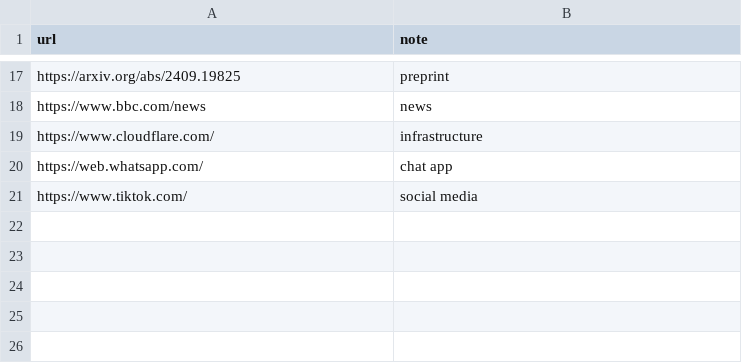
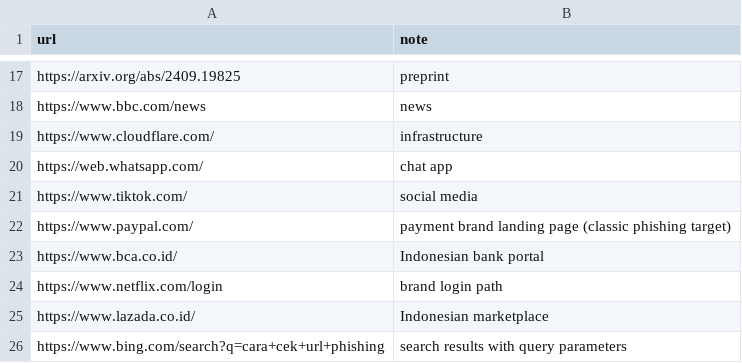
Before and after one commit to Azixe/Tugas-Akhir, a CSV file: realworld_test/urls_legit.csv, drawn as a sheet; only a part is shown, gaps mark what is left out; the diff names each change by its address in the sheet, - before the commit and + after, or states it on an @@ line.

```diff
--- a/realworld_test/urls_legit.csv
+++ b/realworld_test/urls_legit.csv
+row 22: https://www.paypal.com/ | payment brand landing page (classic phishing target)
+row 23: https://www.bca.co.id/ | Indonesian bank portal
+row 24: https://www.netflix.com/login | brand login path
+row 25: https://www.lazada.co.id/ | Indonesian marketplace
+row 26: https://www.bing.com/search?q=cara+cek+url+phishing | search results with query parameters
```
Also changed, not shown: realworld_test/realworld_results.csv, 1 other file.
